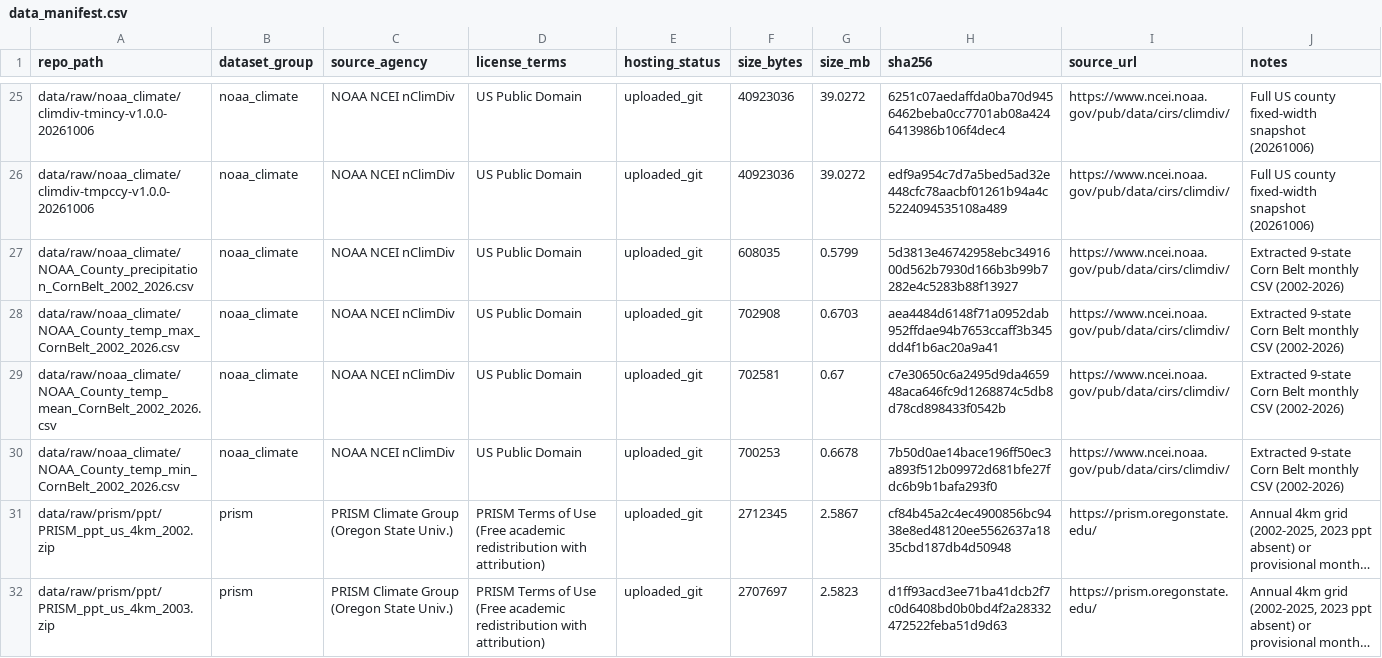
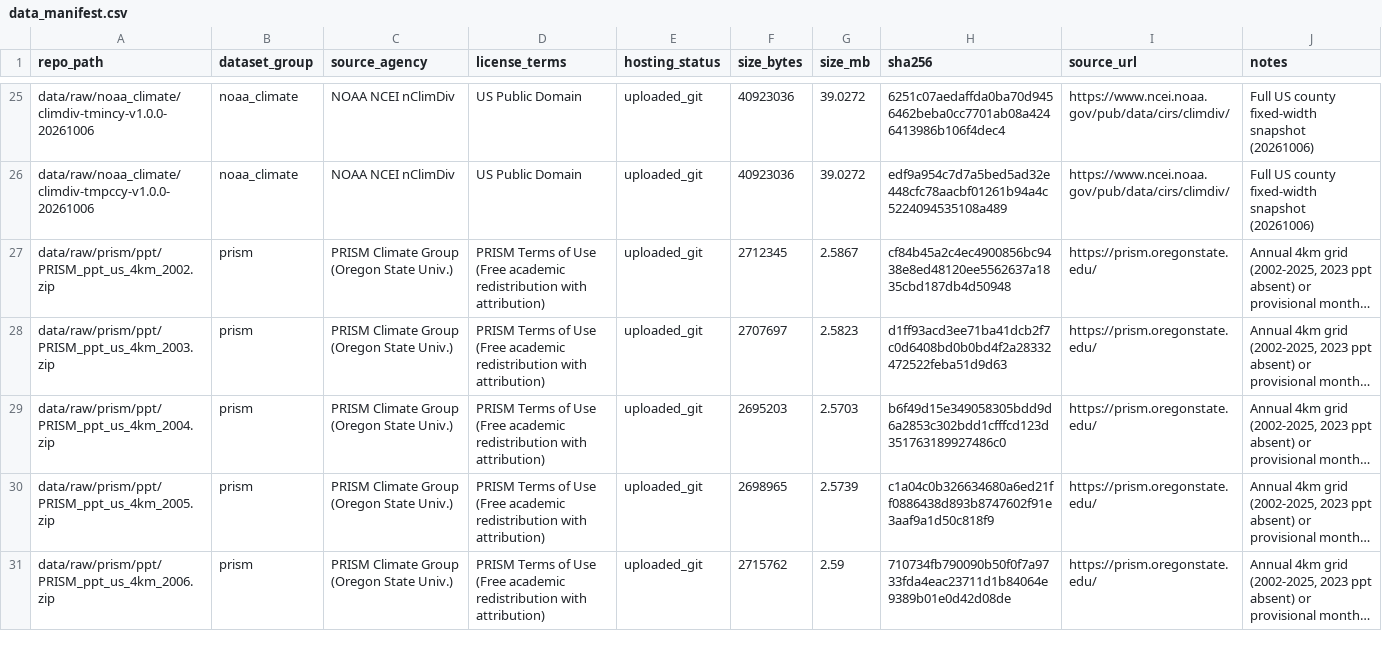
Before and after one commit to ayankhan96686-create/ml-pbl, a CSV file: data/data_manifest.csv, drawn as a sheet; only a part is shown, gaps mark what is left out; the shorter side is filled out with more unchanged rows; long unchanged cells end in …; the diff names each change by its address in the sheet, - before the commit and + after, or states it on an @@ line.

Commit message:
Remove mis-filtered NOAA extracted CSVs and update data_manifest.csv

```diff
--- a/data/data_manifest.csv
+++ b/data/data_manifest.csv
-row 27: data/raw/noaa_climate/NOAA_County_precipitation_CornBelt_2002_2026.csv | noaa_climate | NOAA NCEI nClimDiv | US Public Domain | uploaded_git | 608035 | 0.5799 | 5d3813e46742958ebc3491600d562b7930d166b3b99b7282e4c5283b88f13927 | https://www.ncei.noaa.gov/pub/data/cirs/climdiv/ | Extracted 9-state Corn Belt monthly CSV (2002-2026)
-row 28: data/raw/noaa_climate/NOAA_County_temp_max_CornBelt_2002_2026.csv | noaa_climate | NOAA NCEI nClimDiv | US Public Domain | uploaded_git | 702908 | 0.6703 | aea4484d6148f71a0952dab952ffdae94b7653ccaff3b345dd4f1b6ac20a9a41 | https://www.ncei.noaa.gov/pub/data/cirs/climdiv/ | Extracted 9-state Corn Belt monthly CSV (2002-2026)
-row 29: data/raw/noaa_climate/NOAA_County_temp_mean_CornBelt_2002_2026.csv | noaa_climate | NOAA NCEI nClimDiv | US Public Domain | uploaded_git | 702581 | 0.67 | c7e30650c6a2495d9da465948aca646fc9d1268874c5db8d78cd898433f0542b | https://www.ncei.noaa.gov/pub/data/cirs/climdiv/ | Extracted 9-state Corn Belt monthly CSV (2002-2026)
-row 30: data/raw/noaa_climate/NOAA_County_temp_min_CornBelt_2002_2026.csv | noaa_climate | NOAA NCEI nClimDiv | US Public Domain | uploaded_git | 700253 | 0.6678 | 7b50d0ae14bace196ff50ec3a893f512b09972d681bfe27fdc6b9b1bafa293f0 | https://www.ncei.noaa.gov/pub/data/cirs/climdiv/ | Extracted 9-state Corn Belt monthly CSV (2002-2026)
```
Also changed, not shown: 6 other files.
